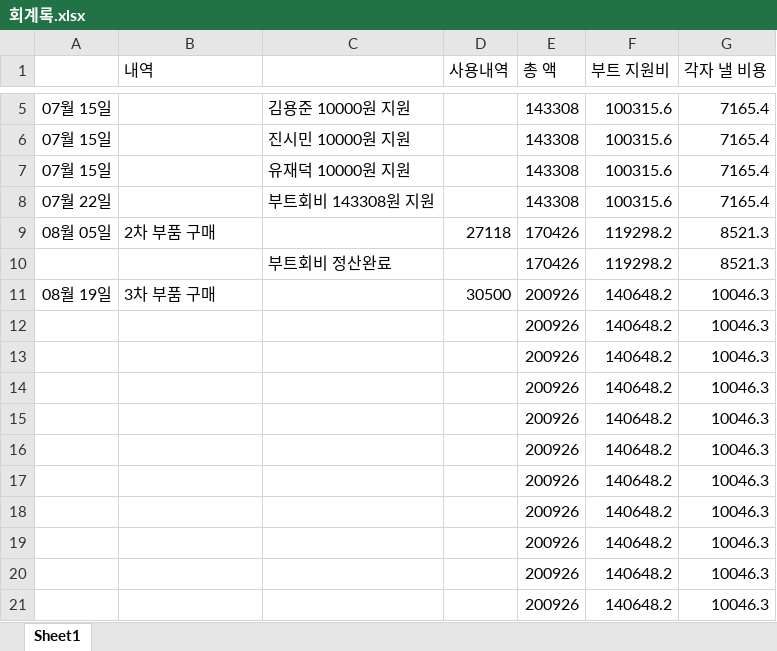
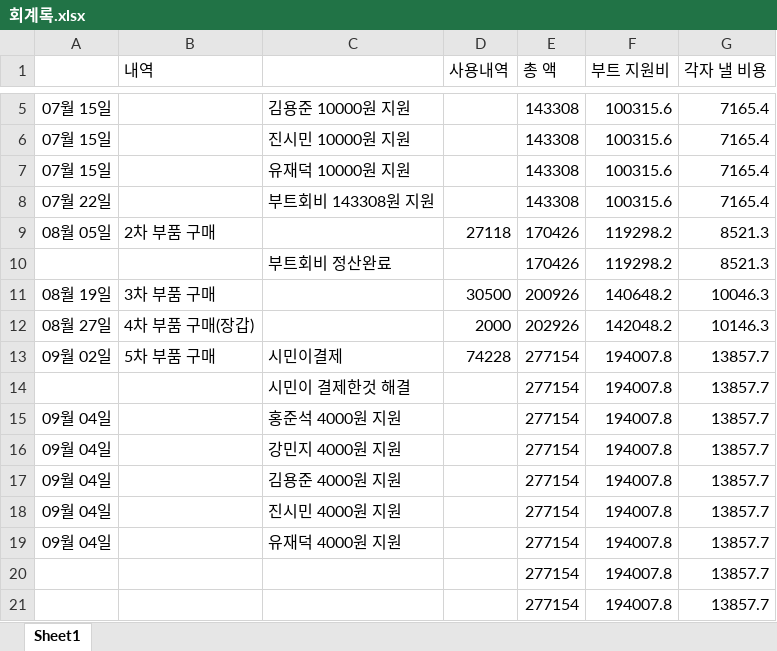
Before and after one commit to dlwnstjr2004/boot4dim_graduationproject, an Excel workbook: bill/회계록.xlsx, sheet Sheet1, drawn as a sheet; only a part is shown, gaps mark what is left out; values as stored, in another font and other column widths than the file's, no borders; removed rows and columns are numbered as before the commit, all else as after; the diff names each change by its address in the sheet, - before the commit and + after, or states it on an @@ line.

```diff
--- a/bill/회계록.xlsx (sheet Sheet1)
+++ b/bill/회계록.xlsx (sheet Sheet1)
-row 12:  |  |  |  | 200926 | 140648.2 | 10046.3
-row 13:  |  |  |  | 200926 | 140648.2 | 10046.3
-row 14:  |  |  |  | 200926 | 140648.2 | 10046.3
-row 15:  |  |  |  | 200926 | 140648.2 | 10046.3
-row 16:  |  |  |  | 200926 | 140648.2 | 10046.3
-row 17:  |  |  |  | 200926 | 140648.2 | 10046.3
-row 18:  |  |  |  | 200926 | 140648.2 | 10046.3
-row 19:  |  |  |  | 200926 | 140648.2 | 10046.3
-row 20:  |  |  |  | 200926 | 140648.2 | 10046.3
-row 21:  |  |  |  | 200926 | 140648.2 | 10046.3
+row 12: 08월 27일 | 4차 부품 구매(장갑) |  | 2000 | 202926 | 142048.2 | 10146.3
+row 13: 09월 02일 | 5차 부품 구매 | 시민이결제 | 74228 | 277154 | 194007.8 | 13857.7
+row 14:  |  | 시민이 결제한것 해결 |  | 277154 | 194007.8 | 13857.7
+row 15: 09월 04일 |  | 홍준석 4000원 지원 |  | 277154 | 194007.8 | 13857.7
+row 16: 09월 04일 |  | 강민지 4000원 지원 |  | 277154 | 194007.8 | 13857.7
+row 17: 09월 04일 |  | 김용준 4000원 지원 |  | 277154 | 194007.8 | 13857.7
+row 18: 09월 04일 |  | 진시민 4000원 지원 |  | 277154 | 194007.8 | 13857.7
+row 19: 09월 04일 |  | 유재덕 4000원 지원 |  | 277154 | 194007.8 | 13857.7
+row 20:  |  |  |  | 277154 | 194007.8 | 13857.7
+row 21:  |  |  |  | 277154 | 194007.8 | 13857.7
```
Also changed, not shown: 15 other files.
